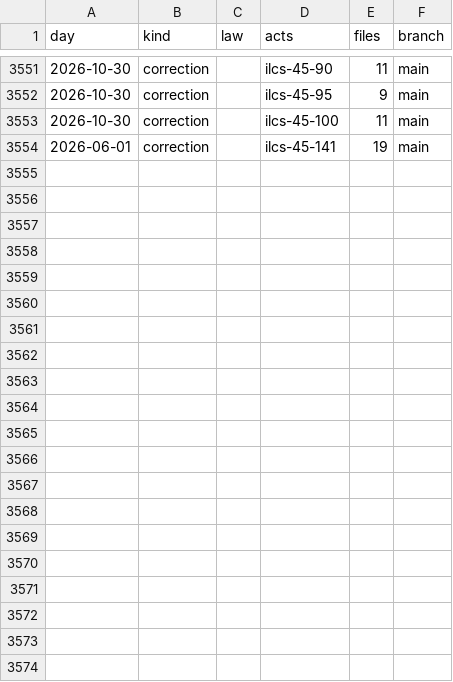
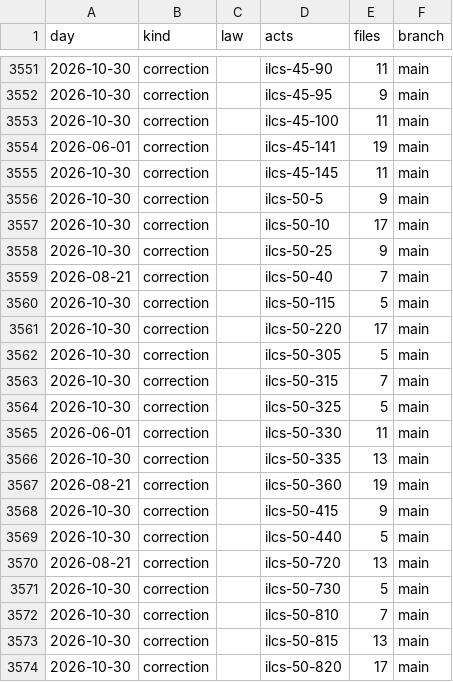
Before and after one commit to lexifina/united-states-illinois-law, a CSV file: data/commits.csv, drawn as a sheet; only a part is shown, gaps mark what is left out.

Commit message:
Documentation: 20 later current ILCS versions
Kind: documentation

```diff
--- a/data/commits.csv
+++ b/data/commits.csv
@@ -3554 +3554,21 @@ day,kind,law,acts,files,branch
 2026-06-01,correction,,ilcs-45-141,19,main
+2026-10-30,correction,,ilcs-45-145,11,main
+2026-10-30,correction,,ilcs-50-5,9,main
+2026-10-30,correction,,ilcs-50-10,17,main
+2026-10-30,correction,,ilcs-50-25,9,main
+2026-08-21,correction,,ilcs-50-40,7,main
+2026-10-30,correction,,ilcs-50-115,5,main
+2026-10-30,correction,,ilcs-50-220,17,main
+2026-10-30,correction,,ilcs-50-305,5,main
+2026-10-30,correction,,ilcs-50-315,7,main
+2026-10-30,correction,,ilcs-50-325,5,main
+2026-06-01,correction,,ilcs-50-330,11,main
+2026-10-30,correction,,ilcs-50-335,13,main
+2026-08-21,correction,,ilcs-50-360,19,main
+2026-10-30,correction,,ilcs-50-415,9,main
+2026-10-30,correction,,ilcs-50-440,5,main
+2026-08-21,correction,,ilcs-50-720,13,main
+2026-10-30,correction,,ilcs-50-730,5,main
+2026-10-30,correction,,ilcs-50-810,7,main
+2026-10-30,correction,,ilcs-50-815,13,main
+2026-10-30,correction,,ilcs-50-820,17,main
```
Also changed, not shown: 5 other files.
